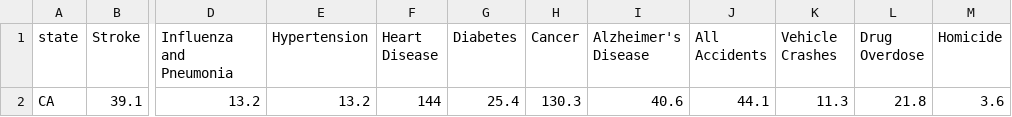
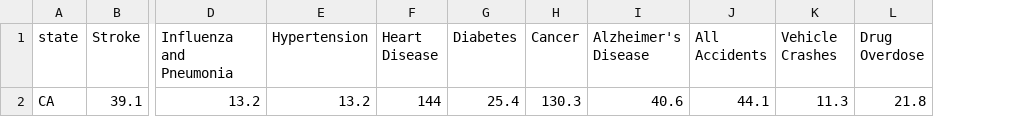
Before and after one commit to abcotvdata/safetytracker_sanjose, a CSV file: data/source/health/death_rates.csv, drawn as a sheet; only a part is shown, gaps mark what is left out; the diff names each change by its address in the sheet, - before the commit and + after, or states it on an @@ line.

```diff
--- a/data/source/health/death_rates.csv
+++ b/data/source/health/death_rates.csv
-column M (Homicide), row 2: 3.6
```
Also changed, not shown: data/output/archive/citywide_crime_weekSEPT22.csv, data/output/citywide_crime.csv, 20 other files.
